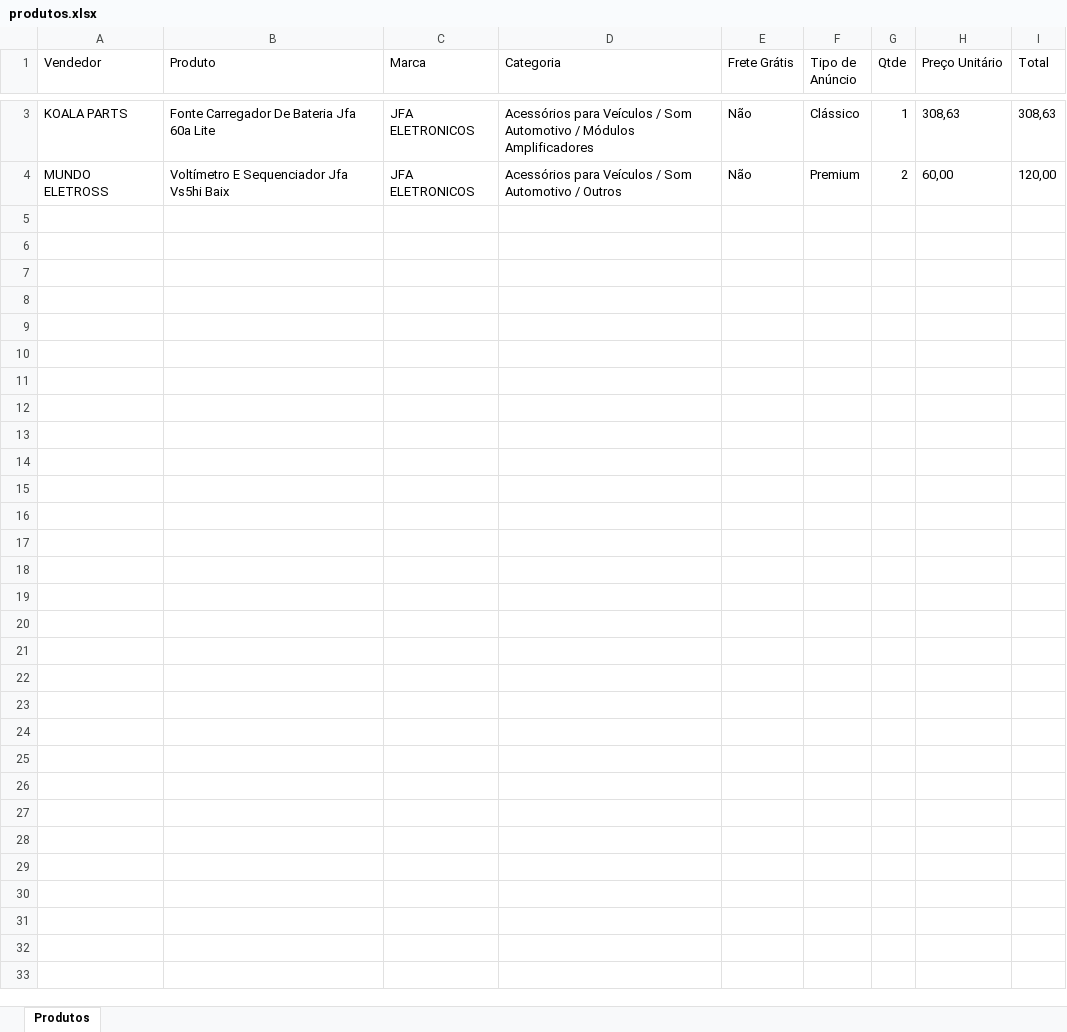
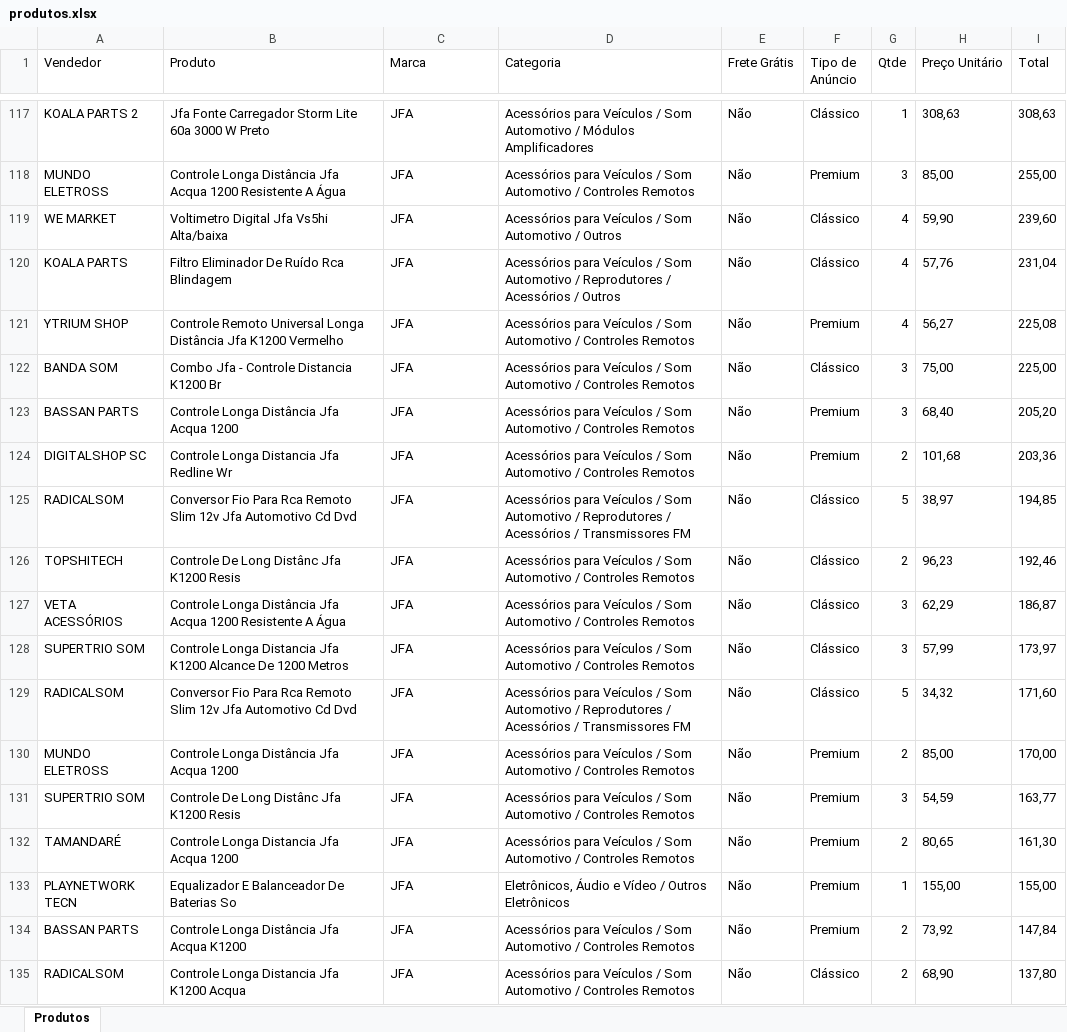
Before and after one commit to ArthurDuarte77/vendas-fora-politica, an Excel workbook: produtos.xlsx, sheet Produtos, drawn as a sheet; only a part is shown, gaps mark what is left out; values as stored, in another font and other column widths than the file's, no borders; addresses are those after the commit; the diff covers the shown part only; the diff names each change by its address in the sheet, - before the commit and + after, or states it on an @@ line.

```diff
--- a/produtos.xlsx (sheet Produtos)
+++ b/produtos.xlsx (sheet Produtos)
-A117 (Vendedor): KOALA PARTS
+A117 (Vendedor): KOALA PARTS 2
-B117 (Produto): Fonte Carregador De Bateria Jfa 60a Lite
+B117 (Produto): Jfa Fonte Carregador Storm Lite 60a 3000 W Preto
-C117 (Marca): JFA ELETRONICOS
+C117 (Marca): JFA
+row 118: MUNDO ELETROSS | Controle Longa Distância Jfa Acqua 1200 Resistente A Água | JFA | Acessórios para Veículos / Som Automotivo / Controles Remotos | Não | Premium | 3 | 85,00 | 255,00
+row 119: WE MARKET | Voltimetro Digital Jfa Vs5hi Alta/baixa | JFA | Acessórios para Veículos / Som Automotivo / Outros | Não | Clássico | 4 | 59,90 | 239,60
+row 120: KOALA PARTS | Filtro Eliminador De Ruído Rca Blindagem | JFA | Acessórios para Veículos / Som Automotivo / Reprodutores / Acessórios / Outros | Não | Clássico | 4 | 57,76 | 231,04
+row 121: YTRIUM SHOP | Controle Remoto Universal Longa Distância Jfa K1200 Vermelho | JFA | Acessórios para Veículos / Som Automotivo / Controles Remotos | Não | Premium | 4 | 56,27 | 225,08
+row 122: BANDA SOM | Combo Jfa - Controle Distancia K1200 Br | JFA | Acessórios para Veículos / Som Automotivo / Controles Remotos | Não | Clássico | 3 | 75,00 | 225,00
+row 123: BASSAN PARTS | Controle Longa Distância Jfa Acqua 1200 | JFA | Acessórios para Veículos / Som Automotivo / Controles Remotos | Não | Premium | 3 | 68,40 | 205,20
+row 124: DIGITALSHOP SC | Controle Longa Distancia Jfa Redline Wr | JFA | Acessórios para Veículos / Som Automotivo / Controles Remotos | Não | Premium | 2 | 101,68 | 203,36
+row 125: RADICALSOM | Conversor Fio Para Rca Remoto Slim 12v Jfa Automotivo Cd Dvd | JFA | Acessórios para Veículos / Som Automotivo / Reprodutores / Acessórios / Transmissores FM | Não | Clássico | 5 | 38,97 | 194,85
+row 126: TOPSHITECH | Controle De Long Distânc Jfa K1200 Resis | JFA | Acessórios para Veículos / Som Automotivo / Controles Remotos | Não | Clássico | 2 | 96,23 | 192,46
+row 127: VETA ACESSÓRIOS | Controle Longa Distância Jfa Acqua 1200 Resistente A Água | JFA | Acessórios para Veículos / Som Automotivo / Controles Remotos | Não | Clássico | 3 | 62,29 | 186,87
+row 128: SUPERTRIO SOM | Controle Longa Distancia Jfa K1200 Alcance De 1200 Metros | JFA | Acessórios para Veículos / Som Automotivo / Controles Remotos | Não | Clássico | 3 | 57,99 | 173,97
+row 129: RADICALSOM | Conversor Fio Para Rca Remoto Slim 12v Jfa Automotivo Cd Dvd | JFA | Acessórios para Veículos / Som Automotivo / Reprodutores / Acessórios / Transmissores FM | Não | Clássico | 5 | 34,32 | 171,60
-B130 (Produto): Voltímetro E Sequenciador Jfa Vs5hi Baix
+B130 (Produto): Controle Longa Distância Jfa Acqua 1200
-C130 (Marca): JFA ELETRONICOS
+C130 (Marca): JFA
-D130 (Categoria): …Automotivo / Outros
+D130 (Categoria): …Automotivo / Controles Remotos
-H130 (Preço Unitário): 60,00
+H130 (Preço Unitário): 85,00
-I130 (Total): 120,00
+I130 (Total): 170,00
+row 131: SUPERTRIO SOM | Controle De Long Distânc Jfa K1200 Resis | JFA | Acessórios para Veículos / Som Automotivo / Controles Remotos | Não | Premium | 3 | 54,59 | 163,77
+row 132: TAMANDARÉ | Controle Longa Distancia Jfa Acqua 1200 | JFA | Acessórios para Veículos / Som Automotivo / Controles Remotos | Não | Premium | 2 | 80,65 | 161,30
+row 133: PLAYNETWORK TECN | Equalizador E Balanceador De Baterias So | JFA | Eletrônicos, Áudio e Vídeo / Outros Eletrônicos | Não | Premium | 1 | 155,00 | 155,00
+row 134: BASSAN PARTS | Controle Longa Distância Jfa Acqua K1200 | JFA | Acessórios para Veículos / Som Automotivo / Controles Remotos | Não | Premium | 2 | 73,92 | 147,84
+row 135: RADICALSOM | Controle Longa Distancia Jfa K1200 Acqua | JFA | Acessórios para Veículos / Som Automotivo / Controles Remotos | Não | Clássico | 2 | 68,90 | 137,80
```
Also changed, not shown: 158 added rows and 2 edited cells elsewhere in this sheet, market-share-historico.xlsx, 4 other files.
